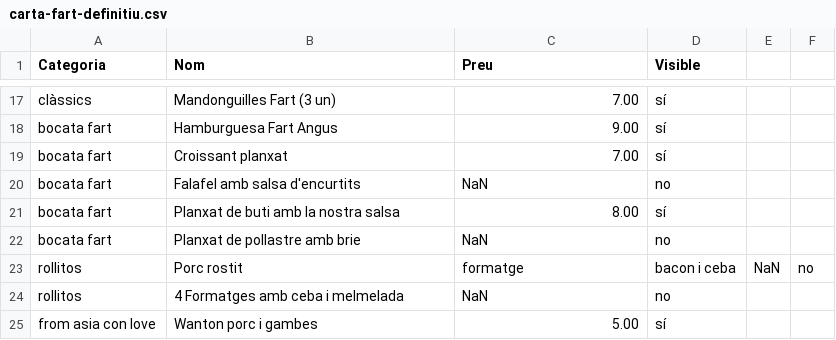
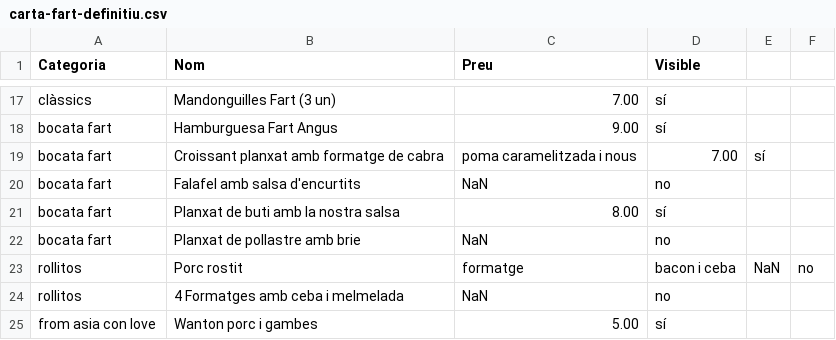
Before and after one commit to guitacm/CartaFart, a CSV file: public/carta-fart-definitiu.csv, drawn as a sheet; only a part is shown, gaps mark what is left out; removed rows and columns are numbered as before the commit, all else as after; the diff names each change by its address in the sheet, - before the commit and + after, or states it on an @@ line.

Commit message:
Update carta-fart-definitiu.csv

```diff
--- a/public/carta-fart-definitiu.csv
+++ b/public/carta-fart-definitiu.csv
-row 19: bocata fart | Croissant planxat | 7.00 | sí
+row 19: bocata fart | Croissant planxat amb formatge de cabra | poma caramelitzada i nous | 7.00 | sí
```
